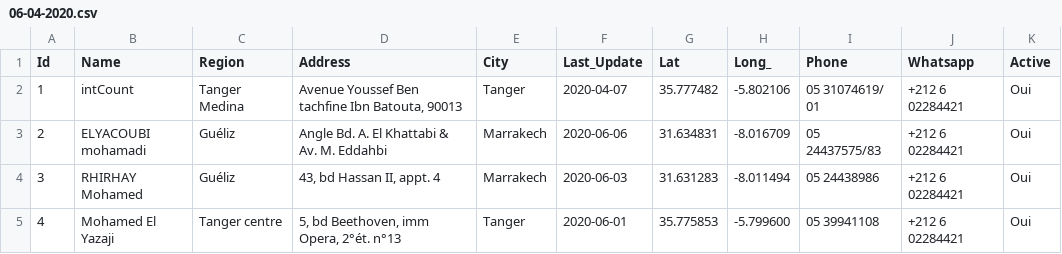
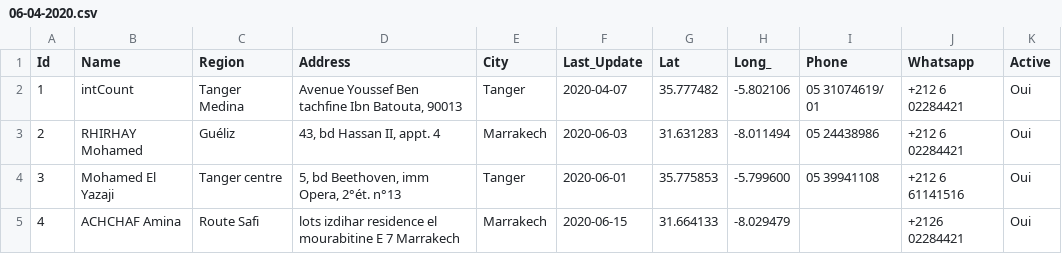
Before and after one commit to intCount/ComptableAgreesMaroc, a CSV file: 06-04-2020.csv, drawn as a sheet.

Commit message:
update

```diff
--- a/06-04-2020.csv
+++ b/06-04-2020.csv
@@ -2,4 +2,4 @@ Id,Name,Region,Address,City,Last_Update,Lat,Long_,Phone,Whatsapp,Active
 1,intCount,"Tanger Medina","Avenue Youssef Ben tachfine Ibn Batouta, 90013",Tanger,2020-04-07,35.777482,-5.802106,"05 31074619/ 01",+212 6 02284421,Oui
-2,ELYACOUBI mohamadi,"Guéliz","Angle Bd. A. El Khattabi & Av. M. Eddahbi",Marrakech,2020-06-06,31.634831,-8.016709,"05 24437575/83",+212 6 02284421,Oui
-3,RHIRHAY Mohamed,"Guéliz","43, bd Hassan II, appt. 4",Marrakech,2020-06-03,31.631283,-8.011494,"05 24438986",+212 6 02284421,Oui
-4,Mohamed El Yazaji,"Tanger centre","5, bd Beethoven, imm Opera, 2°ét. n°13",Tanger,2020-06-01,35.775853,-5.799600,"05 39941108",+212 6 02284421,Oui
+2,RHIRHAY Mohamed,"Guéliz","43, bd Hassan II, appt. 4",Marrakech,2020-06-03,31.631283,-8.011494,"05 24438986",+212 6 02284421,Oui
+3,Mohamed El Yazaji,"Tanger centre","5, bd Beethoven, imm Opera, 2°ét. n°13",Tanger,2020-06-01,35.775853,-5.799600,"05 39941108",+212 6 61141516,Oui
+4,ACHCHAF Amina,"Route Safi","lots izdihar residence el mourabitine E 7 Marrakech", Marrakech, 2020-06-15,31.664133, -8.029479, "", +2126 02284421,Oui
```
